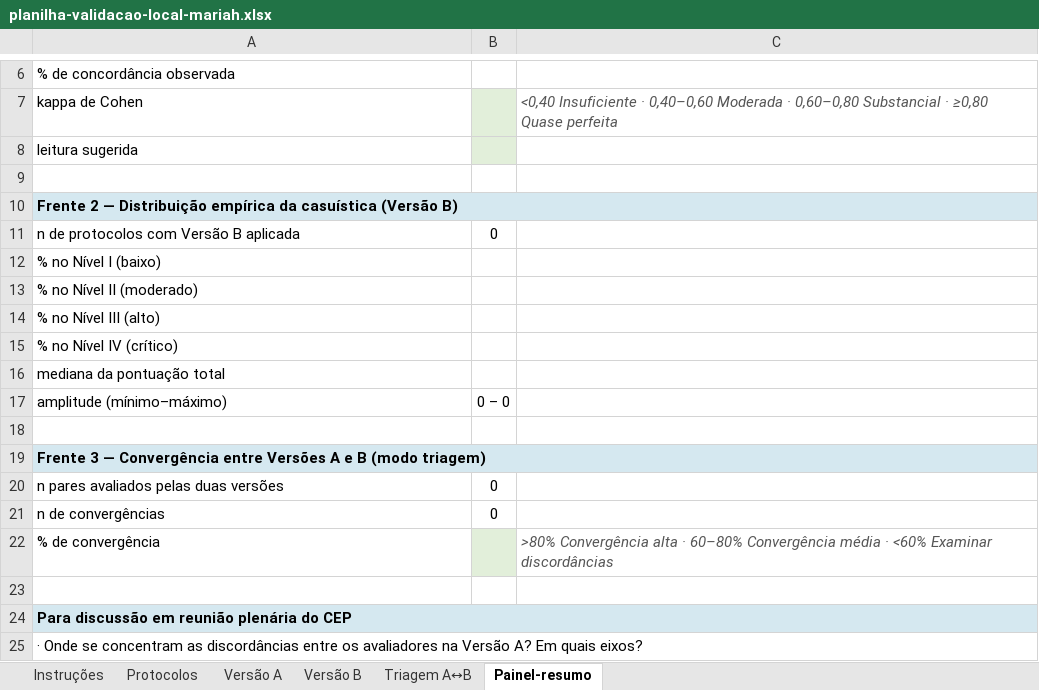
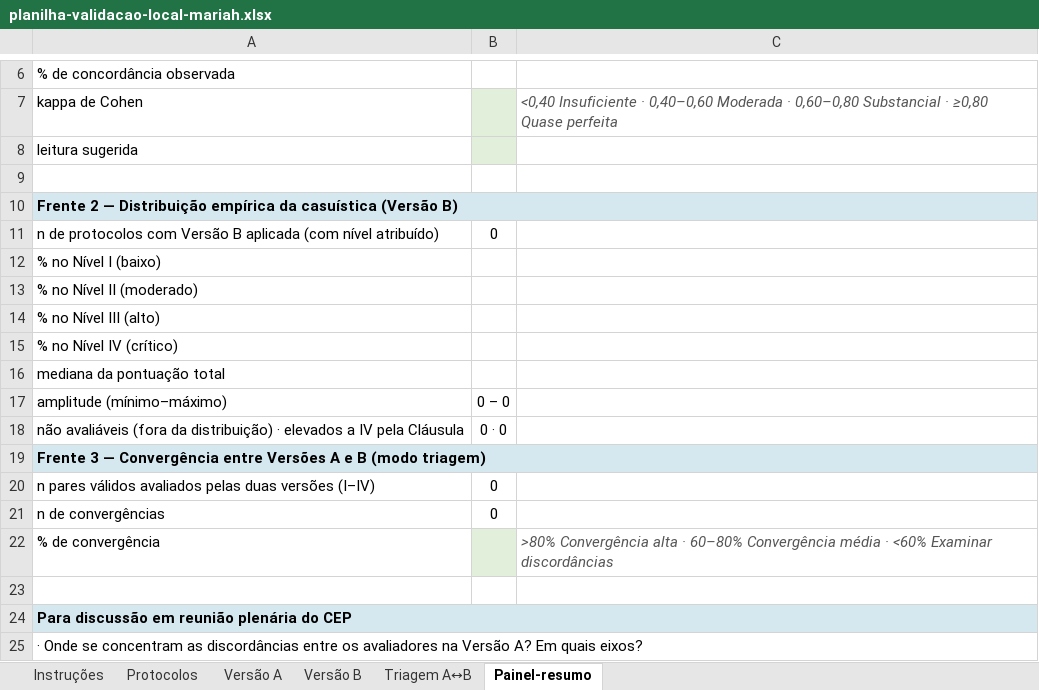
Before and after one commit to Tonaco-13/MARIAH-Matriz-de-Avaliacao-de-Risco-de-IA-em-Pesquisa-com-Seres-Humanos, an Excel workbook: public/planilha-validacao-local-mariah.xlsx, sheet Painel-resumo, drawn as a sheet; only a part is shown, gaps mark what is left out; values as stored, in another font and other column widths than the file's, no borders; the diff names each change by its address in the sheet, - before the commit and + after, or states it on an @@ line.

Commit message:
feat(validacao-local): planilha-modelo v2 publicada + orientacao do JSON alinhada (aprovacao da Direcao, 25/09/2026)
Substitui public/planilha-validacao-local-mariah.xlsx pela v2 aprovada: aba Versao B com coluna propria do Bloco 6.b (Res 738), colunas 'Clausula de Prevalencia?' e 'Nao avaliavel?' (listas Sim/Nao); Nivel = NAO AVALIAVEL se eliminatoria, IV se Clausula, senao pelos cortes vigentes (58/127/208; com banco 64/141/230) - as mesmas regras da MARIAH; nao avaliaveis fora da distribuicao, das estatisticas e da convergencia; Triagem A-B e Painel-resumo leem o nivel corrigido; convencao amarelo=preencher/verde=formula aplicada. Recalculada no LibreOffice: 557 formulas, 0 erros; teste com 5 protocolos coincidiu com a MARIAH em todos (a v1 errava 3). Mesmo nome de arquivo: os links da tela e de /validacao nao mudam. JSON de validacao (schema v3, sem mudanca de estrutura): comoUsar.versaoB deixa de orientar a soma manual do 6.b e passa a mapear as colunas da v2; comoUsar.versaoA orienta lancar so I-IV. verify-coverage +3 (68/68); verify 105/105; gate verde. Pendentes de deliberacao (nao alterados): registro de nao avaliaveis na aba Versao A; denominacao 'Caderno 2' nas Instrucoes.

```diff
--- a/public/planilha-validacao-local-mariah.xlsx (sheet Painel-resumo)
+++ b/public/planilha-validacao-local-mariah.xlsx (sheet Painel-resumo)
-A11: …B aplicada
+A11: …B aplicada (com nível atribuído)
-row 18: (empty)
+row 18: não avaliáveis (fora da distribuição) · elevados a IV pela Cláusula | 0 · 0
-A20: n pares avaliados pelas duas versões
+A20: n pares válidos avaliados pelas duas versões (I–IV)
```
Also changed, not shown: sheet Versão B, sheet Triagem A↔B, sheet Versão A, sheet Instruções, formulas that keep their value, 2 other files.
